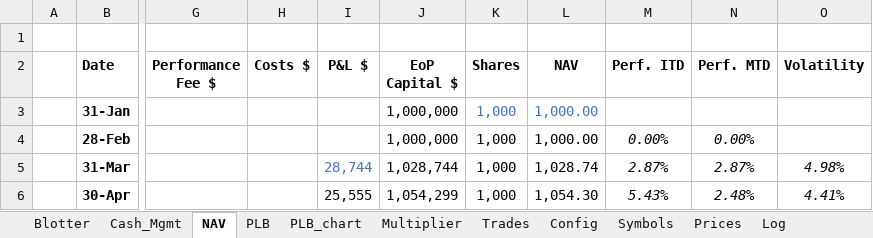
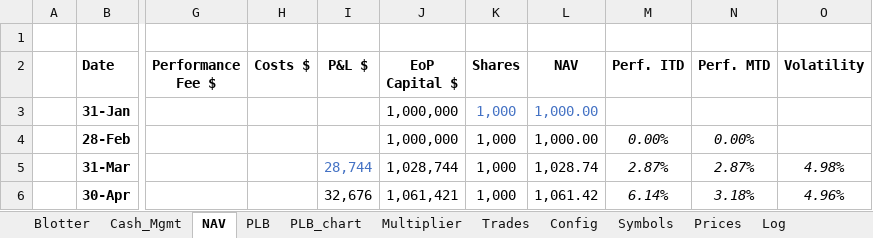
Before and after one commit to spatrese/1xw-website, an Excel workbook: 1XW_TradeBlotter_Web.xlsx, sheet NAV, drawn as a sheet; only a part is shown, gaps mark what is left out; values as stored, in another font and other column widths than the file's, no borders; charts and pictures not drawn; the diff names each change by its address in the sheet, - before the commit and + after, or states it on an @@ line.

```diff
--- a/1XW_TradeBlotter_Web.xlsx (sheet NAV)
+++ b/1XW_TradeBlotter_Web.xlsx (sheet NAV)
-I6 (P&L $): 25,555
+I6 (P&L $): 32,676
-J6 (EoP Capital $): 1,054,299
+J6 (EoP Capital $): 1,061,421
-L6 (NAV): 1,054.30
+L6 (NAV): 1,061.42
-M6 (Perf. ITD): 5.43%
+M6 (Perf. ITD): 6.14%
-N6 (Perf. MTD): 2.48%
+N6 (Perf. MTD): 3.18%
-O6 (Volatility): 4.41%
+O6 (Volatility): 4.96%
```
Also changed, not shown: sheet Prices, sheet Blotter, sheet PLB, sheet Log, sheet Trades, sheet Multiplier, 1 more sheet, charts or pictures, 5 other files.
